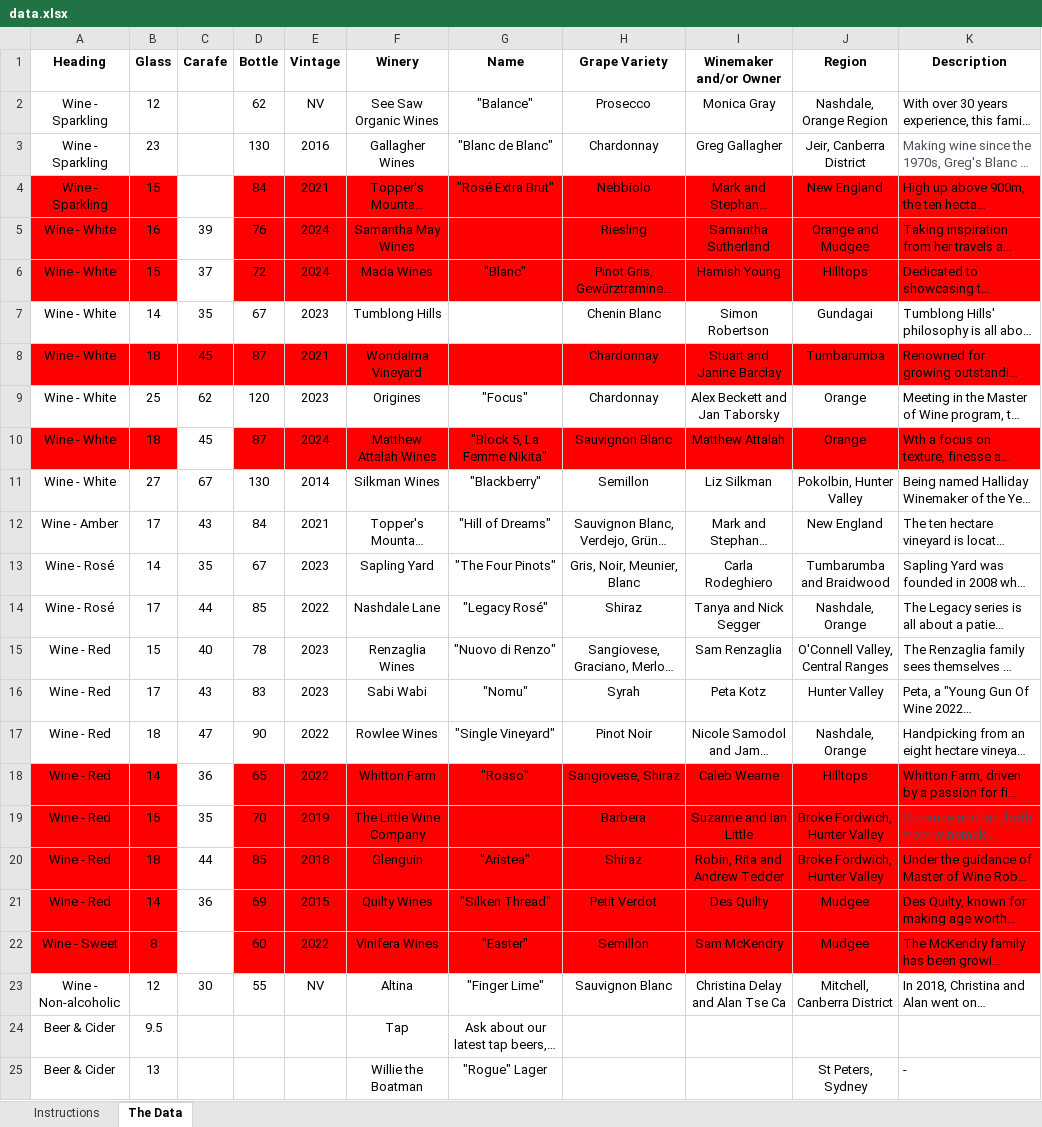
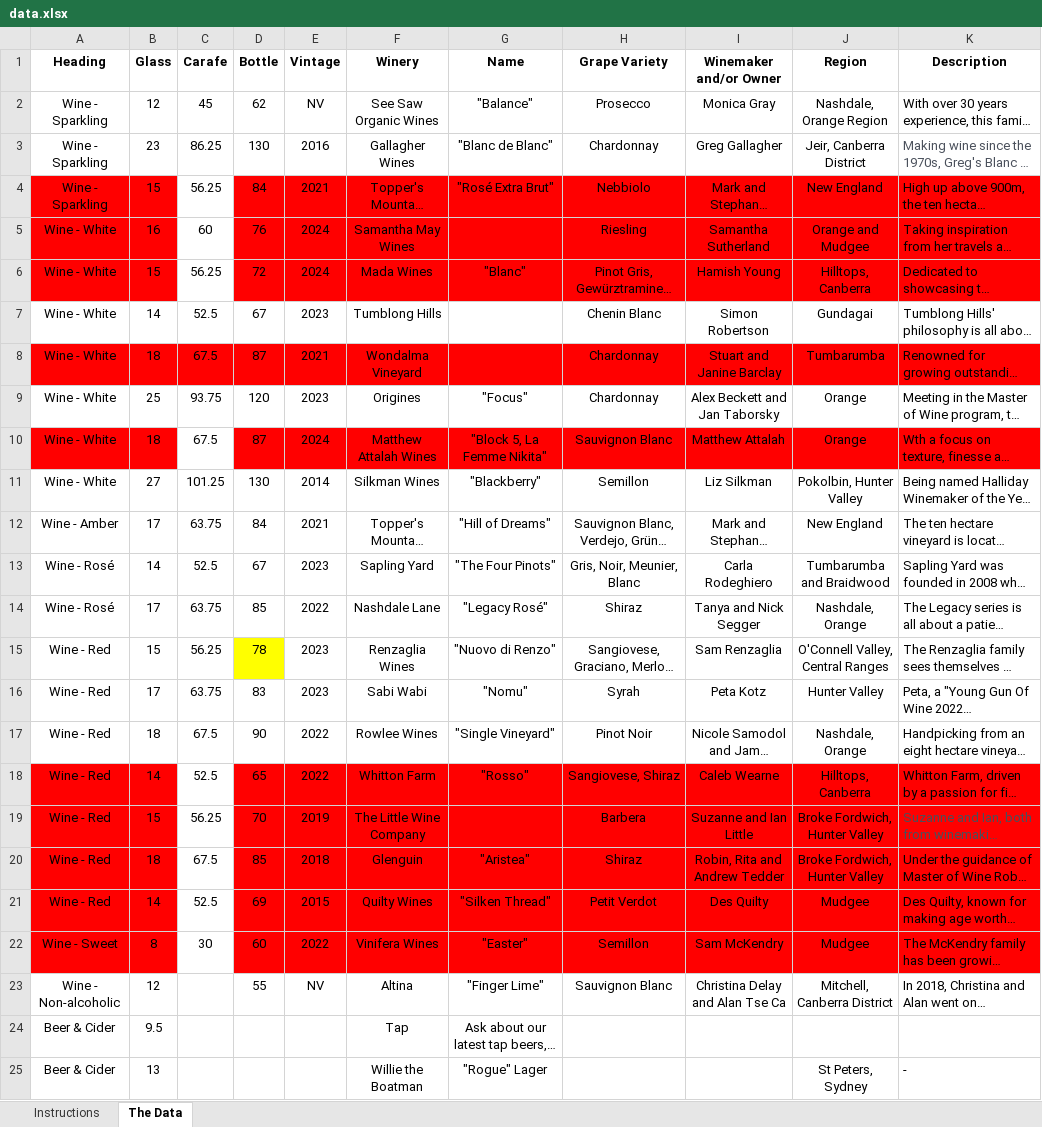
Before and after one commit to MichaelTulskikh/TheArtSyndicateMenu, an Excel workbook: data.xlsx, sheet The Data, drawn as a sheet; only a part is shown; long unchanged cells end in …; values as stored, in another font and other column widths than the file's, no borders; conditional formats and table styles not drawn; the diff names each change by its address in the sheet, - before the commit and + after, or states it on an @@ line.

Commit message:
fixed typos had to roll back a cloud fuckup

```diff
--- a/data.xlsx (sheet The Data)
+++ b/data.xlsx (sheet The Data)
-C2 (Carafe): (empty)
+C2 (Carafe): 45
-C3 (Carafe): (empty)
+C3 (Carafe): 86.25
-C4 (Carafe): (empty)
+C4 (Carafe): 56.25
-C5 (Carafe): 39
+C5 (Carafe): 60
-C6 (Carafe): 37
+C6 (Carafe): 56.25
-J6 (Region): Hilltops
+J6 (Region): Hilltops, Canberra
-C7 (Carafe): 35
+C7 (Carafe): 52.5
-C8 (Carafe): 45
+C8 (Carafe): 67.5
-C9 (Carafe): 62
+C9 (Carafe): 93.75
-C10 (Carafe): 45
+C10 (Carafe): 67.5
-C11 (Carafe): 67
+C11 (Carafe): 101.25
-C12 (Carafe): 43
+C12 (Carafe): 63.75
-C13 (Carafe): 35
+C13 (Carafe): 52.5
-C14 (Carafe): 44
+C14 (Carafe): 63.75
-C15 (Carafe): 40
+C15 (Carafe): 56.25
-D15 fill: none
+D15 fill: #FFFF00
-C16 (Carafe): 43
+C16 (Carafe): 63.75
-C17 (Carafe): 47
+C17 (Carafe): 67.5
-C18 (Carafe): 36
+C18 (Carafe): 52.5
-J18 (Region): Hilltops
+J18 (Region): Hilltops, Canberra
-C19 (Carafe): 35
+C19 (Carafe): 56.25
-C20 (Carafe): 44
+C20 (Carafe): 67.5
-C21 (Carafe): 36
+C21 (Carafe): 52.5
-C22 (Carafe): (empty)
+C22 (Carafe): 30
-C23 (Carafe): 30
+C23 (Carafe): (empty)
```
Also changed, not shown: 1 other file.
